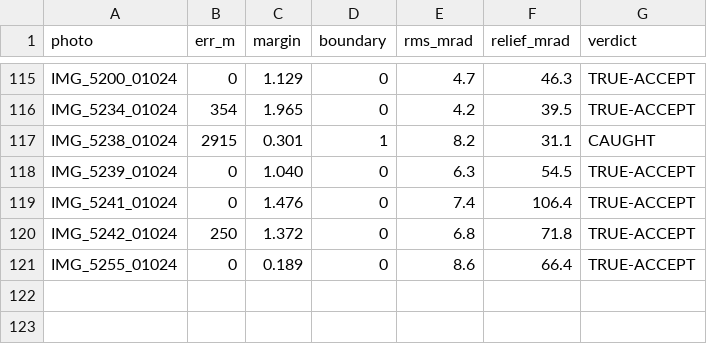
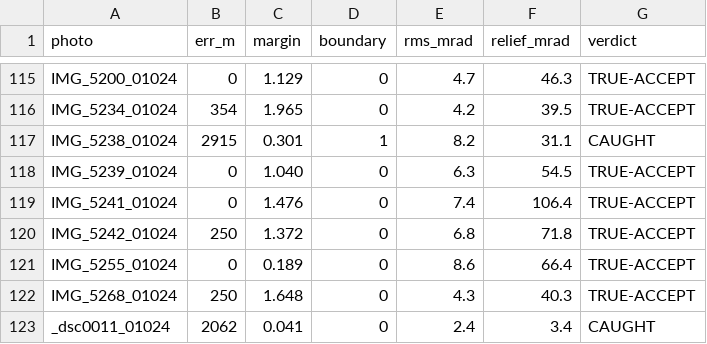
Before and after one commit to gyillikci/horizonator, a CSV file: experiments/out/e4u_ch1_srtm1.csv, drawn as a sheet; only a part is shown, gaps mark what is left out.

```diff
--- a/experiments/out/e4u_ch1_srtm1.csv
+++ b/experiments/out/e4u_ch1_srtm1.csv
@@ -121 +121,3 @@ IMG_5242_01024,250,1.372,0,6.8,71.8,TRUE-ACCEPT
 IMG_5255_01024,0,0.189,0,8.6,66.4,TRUE-ACCEPT
+IMG_5268_01024,250,1.648,0,4.3,40.3,TRUE-ACCEPT
+_dsc0011_01024,2062,0.041,0,2.4,3.4,CAUGHT
```
Also changed, not shown: 1 other file.
